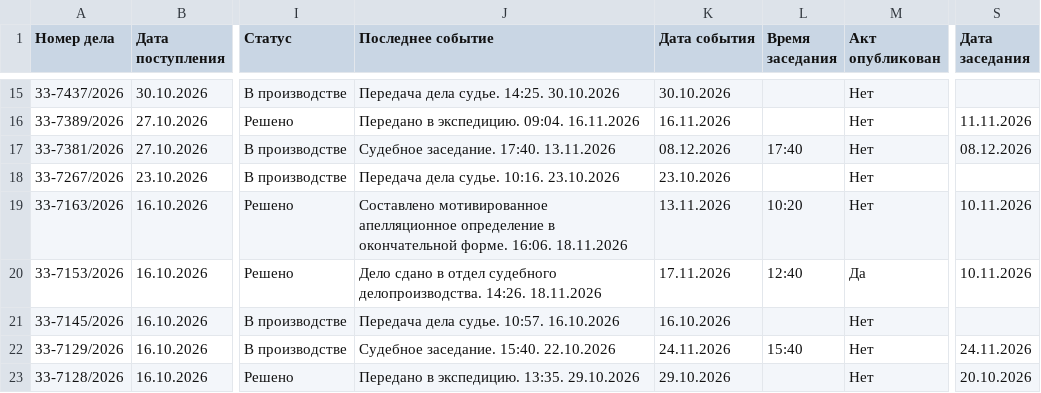
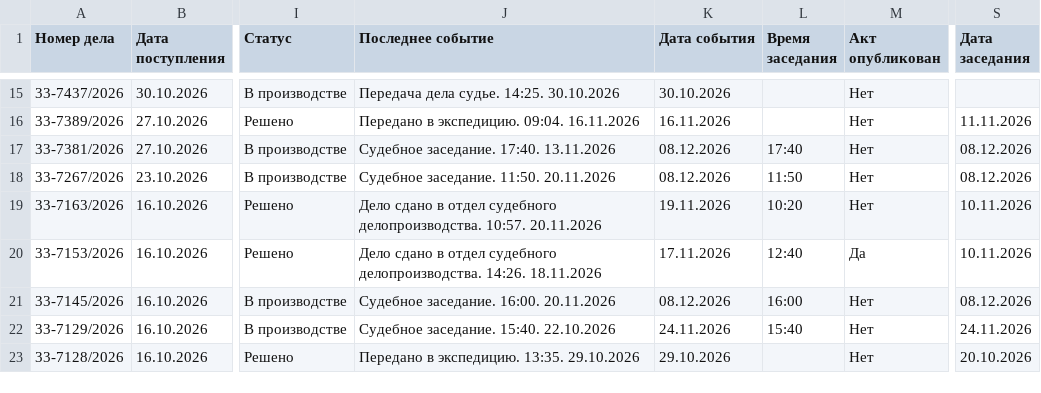
Before and after one commit to SelivanovAS/dashboard, a CSV file: data/sberbank_cases.csv, drawn as a sheet; only a part is shown, gaps mark what is left out; the diff covers the shown part only; the diff names each change by its address in the sheet, - before the commit and + after, or states it on an @@ line.

```diff
--- a/data/sberbank_cases.csv
+++ b/data/sberbank_cases.csv
-J18 (Последнее событие): Передача дела судье. 10:16. 23.10.2026
+J18 (Последнее событие): Судебное заседание. 11:50. 20.11.2026
-K18 (Дата события): 23.10.2026
+K18 (Дата события): 08.12.2026
-L18 (Время заседания): (empty)
+L18 (Время заседания): 11:50
-S18 (Дата заседания): (empty)
+S18 (Дата заседания): 08.12.2026
-J19 (Последнее событие): Составлено мотивированное апелляционное определение в окончательной форме. 16:06. 18.11.2026
+J19 (Последнее событие): Дело сдано в отдел судебного делопроизводства. 10:57. 20.11.2026
-K19 (Дата события): 13.11.2026
+K19 (Дата события): 19.11.2026
-J21 (Последнее событие): Передача дела судье. 10:57. 16.10.2026
+J21 (Последнее событие): Судебное заседание. 16:00. 20.11.2026
-K21 (Дата события): 16.10.2026
+K21 (Дата события): 08.12.2026
-L21 (Время заседания): (empty)
+L21 (Время заседания): 16:00
-S21 (Дата заседания): (empty)
+S21 (Дата заседания): 08.12.2026
```
Also changed, not shown: 1 removed row and 14 edited cells elsewhere in this file, data/sberbank_cases_archive.csv, 13 other files.
